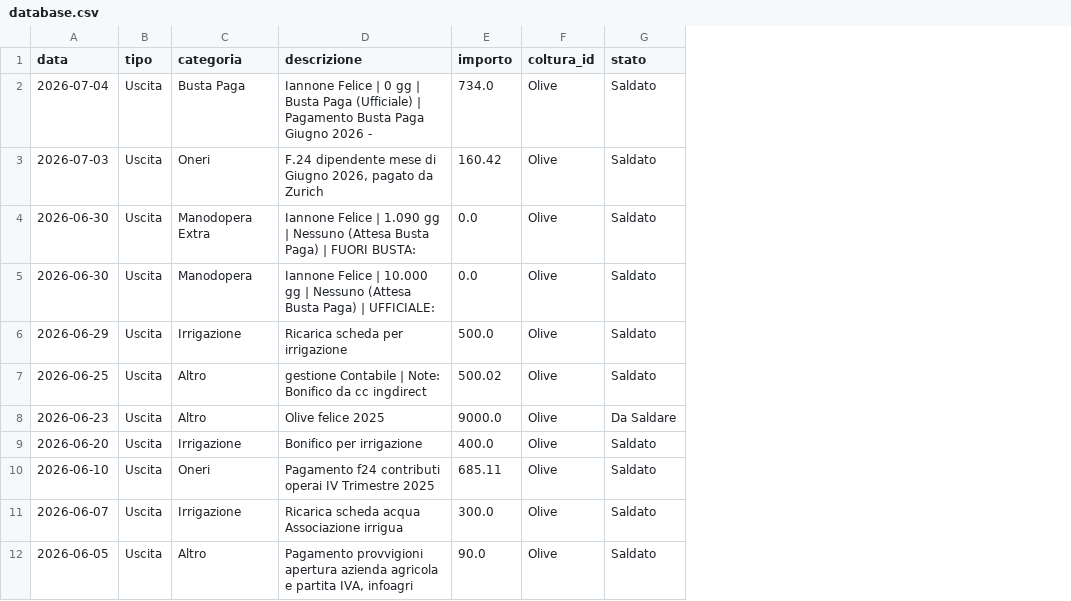
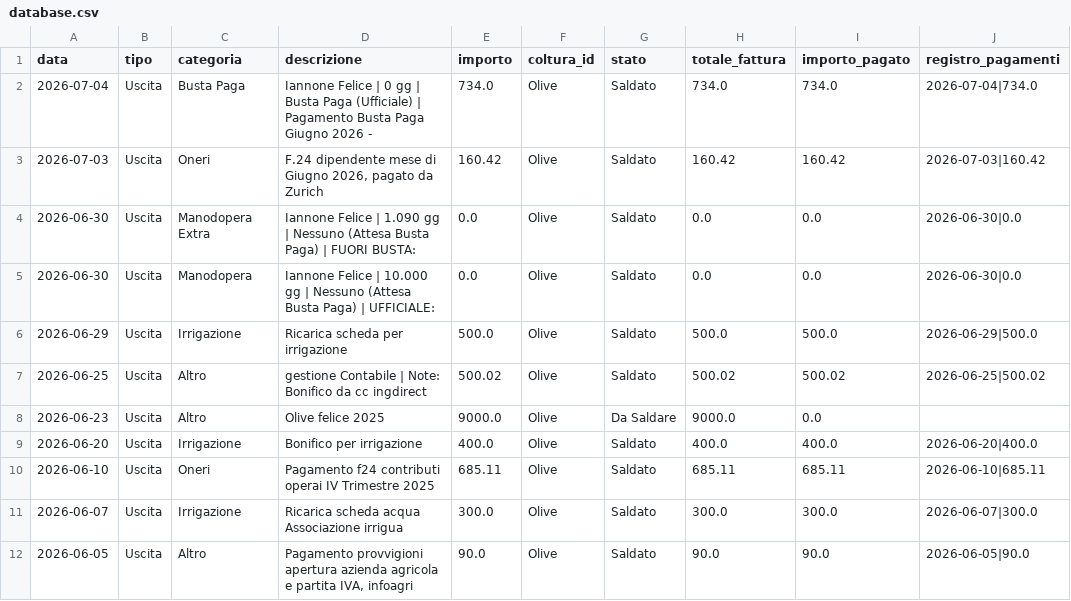
Before and after one commit to antonellomazzilli-bit/agri-finance, a CSV file: database.csv, drawn as a sheet; only a part is shown; the diff names each change by its address in the sheet, - before the commit and + after, or states it on an @@ line.

Commit message:
Auto-Aggiornamento Struttura Database ERP

```diff
--- a/database.csv
+++ b/database.csv
+column H (totale_fattura), rows 2-12: 734.0 | 160.42 | 0.0 | 0.0 | 500.0 | 500.02 | 9000.0 | 400.0 | 685.11 | 300.0 | 90.0
+column I (importo_pagato), rows 2-12: 734.0 | 160.42 | 0.0 | 0.0 | 500.0 | 500.02 | 0.0 | 400.0 | 685.11 | 300.0 | 90.0
+column J (registro_pagamenti), rows 2-12: 2026-07-04|734.0 | 2026-07-03|160.42 | 2026-06-30|0.0 | 2026-06-30|0.0 | 2026-06-29|500.0 | 2026-06-25|500.02 |  | 2026-06-20|400.0 | 2026-06-10|685.11 | 2026-06-07|300.0 | 2026-06-05|90.0
```
